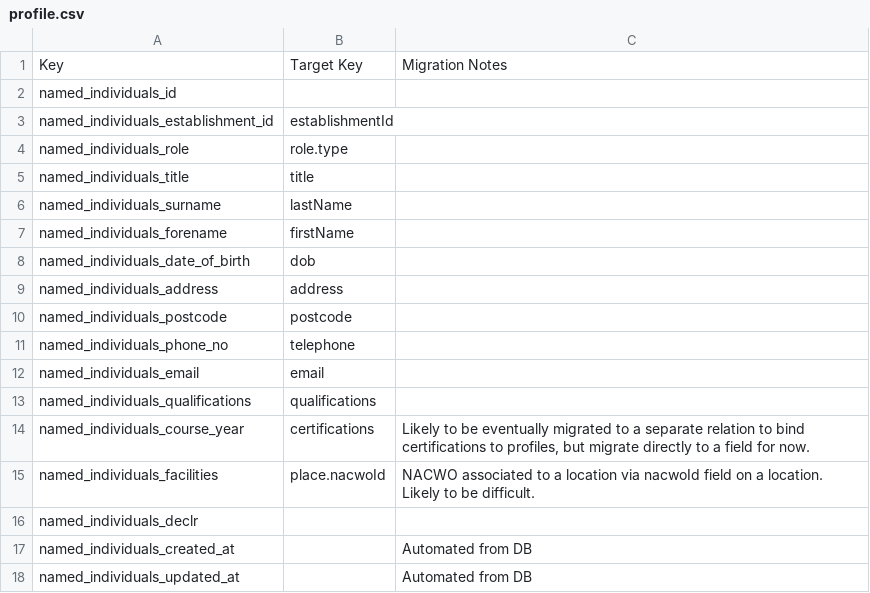
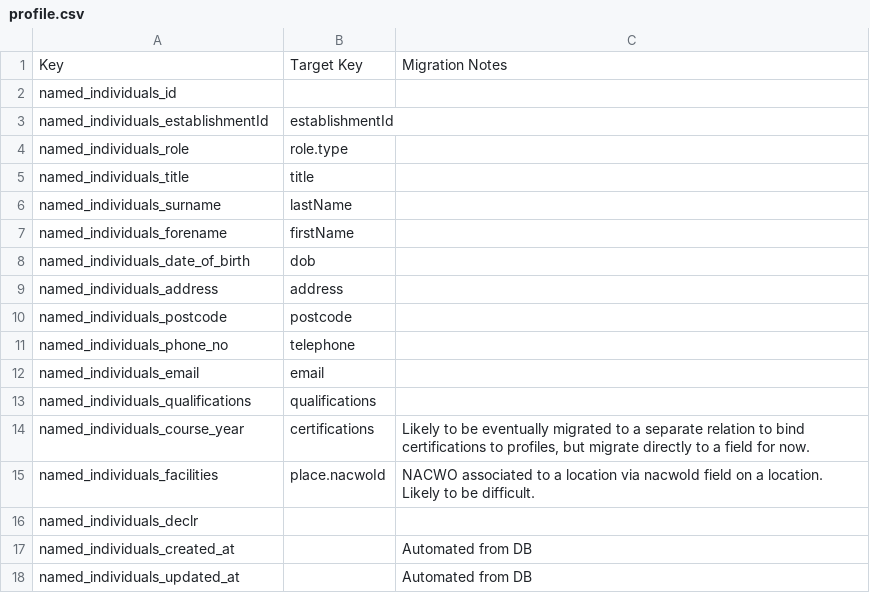
Before and after one commit to UKHomeOffice/aspel-workspace, a CSV file: packages/asl-schema/mappings/profile.csv, drawn as a sheet.

```diff
--- a/packages/asl-schema/mappings/profile.csv
+++ b/packages/asl-schema/mappings/profile.csv
@@ -2,3 +2,3 @@ Key, Target Key, Migration Notes
 named_individuals_id,,
-named_individuals_establishment_id,establishmentId,
+named_individuals_establishmentId,establishmentId,
 named_individuals_role,role.type,
```
Also changed, not shown: packages/asl-schema/mappings/place.csv, 15 other files.
